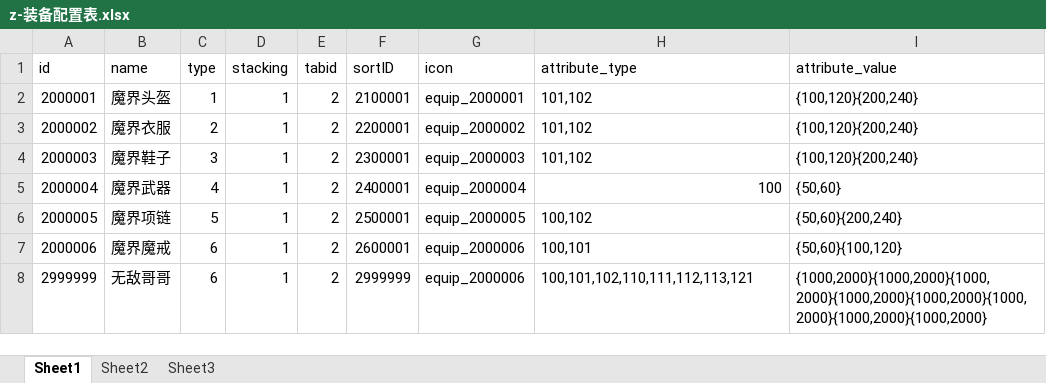
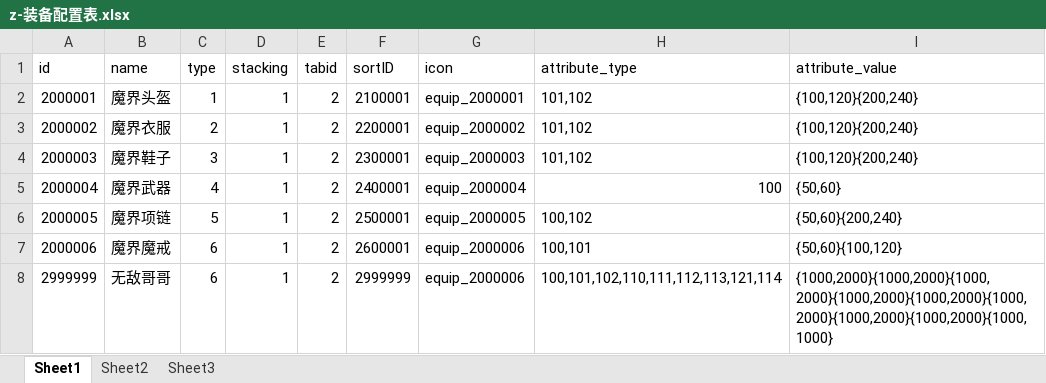
Before and after one commit to a1321253646/ourGame, an Excel workbook: other/配置表/z-装备配置表.xlsx, sheet Sheet1, drawn as a sheet; values as stored, in another font and other column widths than the file's, no borders; the diff names each change by its address in the sheet, - before the commit and + after, or states it on an @@ line.

```diff
--- a/other/配置表/z-装备配置表.xlsx (sheet Sheet1)
+++ b/other/配置表/z-装备配置表.xlsx (sheet Sheet1)
-H8 (attribute_type): 100,101,102,110,111,112,113,121
+H8 (attribute_type): 100,101,102,110,111,112,113,121,114
-I8 (attribute_value): {1000,2000}{1000,2000}{1000,2000}{1000,2000}{1000,2000}{1000,2000}{1000,2000}{1000,2000}
+I8 (attribute_value): {1000,2000}{1000,2000}{1000,2000}{1000,2000}{1000,2000}{1000,2000}{1000,2000}{1000,2000}{1000,1000}
```
Also changed, not shown: other/配置表/J-主角属性配置表.xlsx, other/配置表/g-怪物配置表.xlsx, 21 other files.
